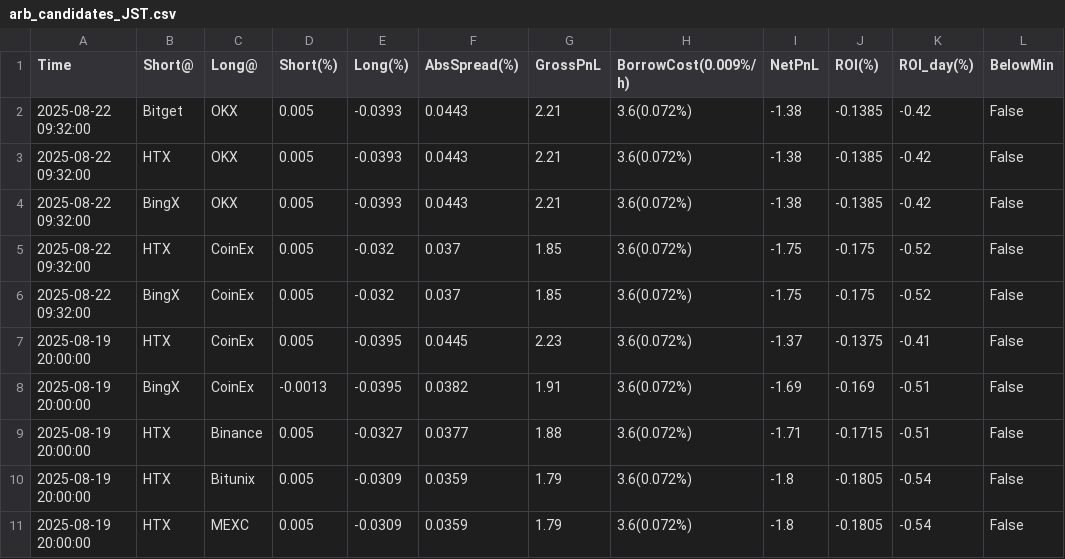
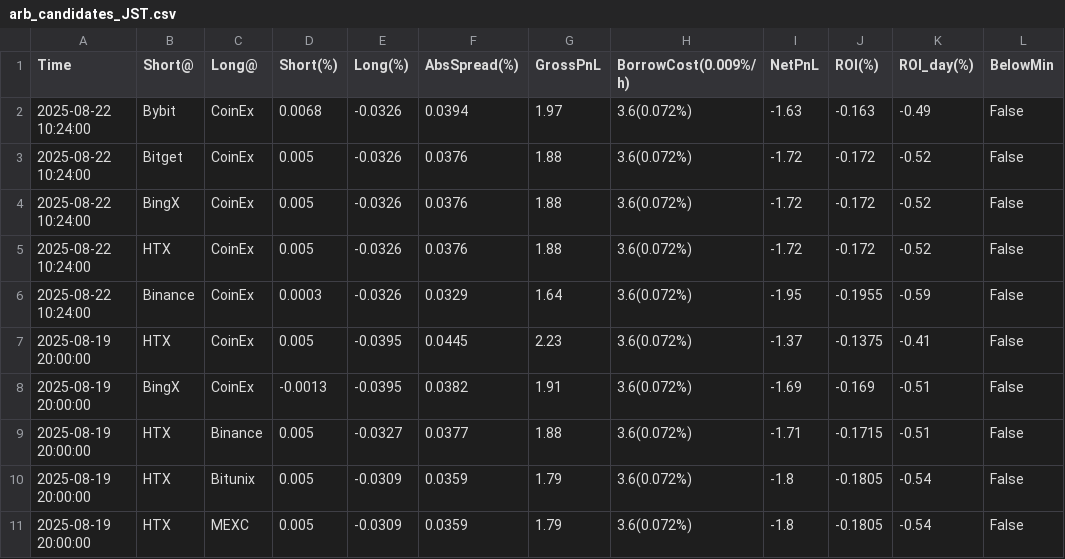
Before and after one commit to aerist123/funding-data, a CSV file: public/data/arb_candidates_JST.csv, drawn as a sheet; only a part is shown.

```diff
--- a/public/data/arb_candidates_JST.csv
+++ b/public/data/arb_candidates_JST.csv
@@ -1,7 +1,7 @@
 Time,Short@,Long@,Short(%),Long(%),AbsSpread(%),GrossPnL,BorrowCost(0.009%/h),NetPnL,ROI(%),ROI_day(%),BelowMin
-2025-08-22 09:32:00,Bitget,OKX,0.005,-0.0393,0.0443,2.21,3.6(0.072%),-1.38,-0.1385,-0.42,False
-2025-08-22 09:32:00,HTX,OKX,0.005,-0.0393,0.0443,2.21,3.6(0.072%),-1.38,-0.1385,-0.42,False
-2025-08-22 09:32:00,BingX,OKX,0.005,-0.0393,0.0443,2.21,3.6(0.072%),-1.38,-0.1385,-0.42,False
-2025-08-22 09:32:00,HTX,CoinEx,0.005,-0.032,0.037,1.85,3.6(0.072%),-1.75,-0.175,-0.52,False
-2025-08-22 09:32:00,BingX,CoinEx,0.005,-0.032,0.037,1.85,3.6(0.072%),-1.75,-0.175,-0.52,False
+2025-08-22 10:24:00,Bybit,CoinEx,0.0068,-0.0326,0.0394,1.97,3.6(0.072%),-1.63,-0.163,-0.49,False
+2025-08-22 10:24:00,Bitget,CoinEx,0.005,-0.0326,0.0376,1.88,3.6(0.072%),-1.72,-0.172,-0.52,False
+2025-08-22 10:24:00,BingX,CoinEx,0.005,-0.0326,0.0376,1.88,3.6(0.072%),-1.72,-0.172,-0.52,False
+2025-08-22 10:24:00,HTX,CoinEx,0.005,-0.0326,0.0376,1.88,3.6(0.072%),-1.72,-0.172,-0.52,False
+2025-08-22 10:24:00,Binance,CoinEx,0.0003,-0.0326,0.0329,1.64,3.6(0.072%),-1.95,-0.1955,-0.59,False
 2025-08-19 20:00:00,HTX,CoinEx,0.005,-0.0395,0.0445,2.23,3.6(0.072%),-1.37,-0.1375,-0.41,False
```
Also changed, not shown: public/data/arb_candidates_CVC.csv, public/data/arb_candidates_ETH.csv, 32 other files.
